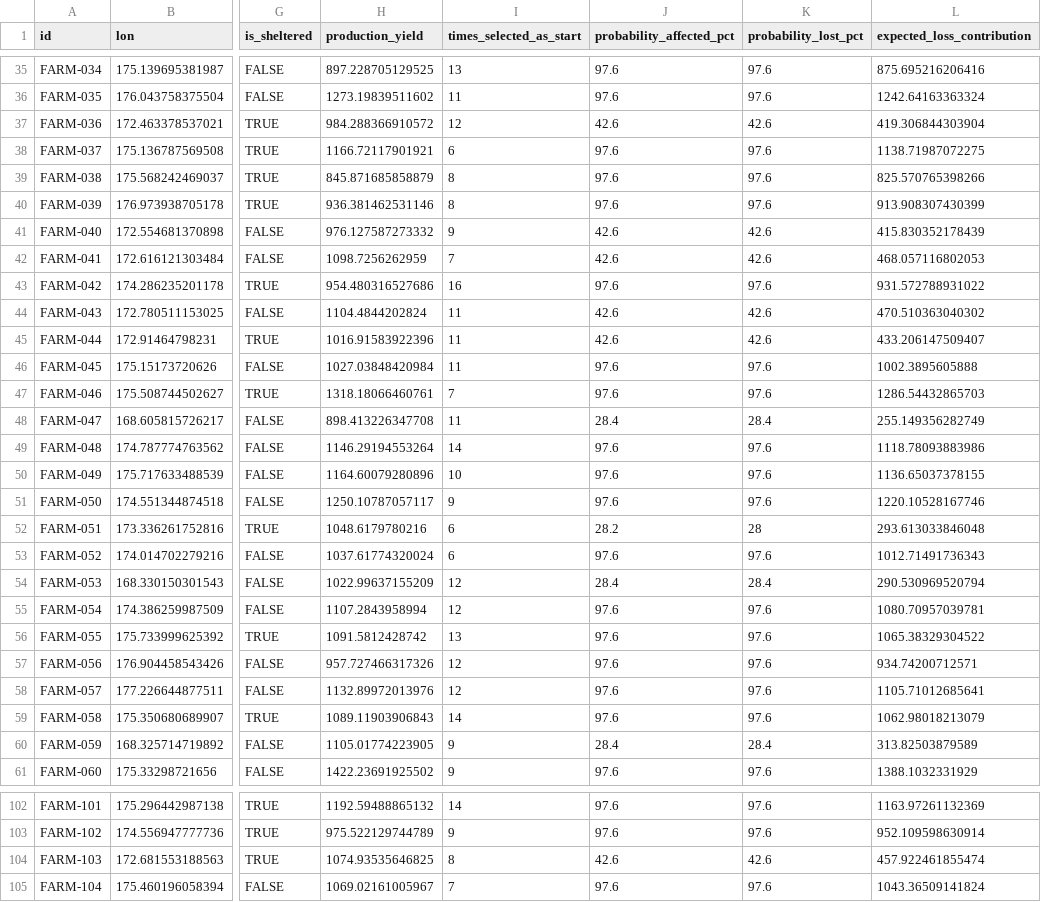
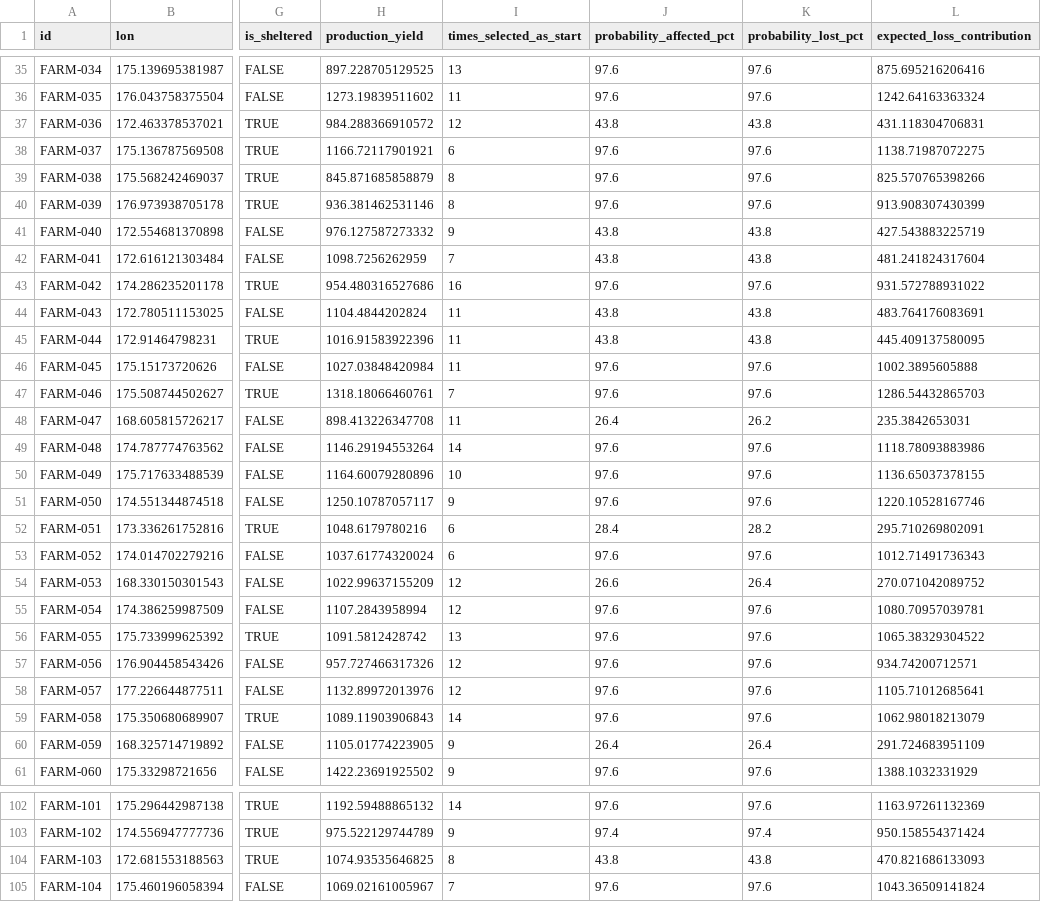
Before and after one commit to fededur/trucks, a CSV file: assets/spatial_cascade_farm_risk.csv, drawn as a sheet; only a part is shown, gaps mark what is left out; the diff covers the shown part only; the diff names each change by its address in the sheet, - before the commit and + after, or states it on an @@ line.

```diff
--- a/assets/spatial_cascade_farm_risk.csv
+++ b/assets/spatial_cascade_farm_risk.csv
-J37 (probability_affected_pct): 42.6
+J37 (probability_affected_pct): 43.8
-K37 (probability_lost_pct): 42.6
+K37 (probability_lost_pct): 43.8
-L37 (expected_loss_contribution): 419.306844303904
+L37 (expected_loss_contribution): 431.118304706831
-J41:J42 (probability_affected_pct): 42.6
+J41:J42 (probability_affected_pct): 43.8
-K41:K42 (probability_lost_pct): 42.6
+K41:K42 (probability_lost_pct): 43.8
-L41 (expected_loss_contribution): 415.830352178439
+L41 (expected_loss_contribution): 427.543883225719
-L42 (expected_loss_contribution): 468.057116802053
+L42 (expected_loss_contribution): 481.241824317604
-J44:J45 (probability_affected_pct): 42.6
+J44:J45 (probability_affected_pct): 43.8
-K44:K45 (probability_lost_pct): 42.6
+K44:K45 (probability_lost_pct): 43.8
-L44 (expected_loss_contribution): 470.510363040302
+L44 (expected_loss_contribution): 483.764176083691
-L45 (expected_loss_contribution): 433.206147509407
+L45 (expected_loss_contribution): 445.409137580095
-J48 (probability_affected_pct): 28.4
+J48 (probability_affected_pct): 26.4
-K48 (probability_lost_pct): 28.4
+K48 (probability_lost_pct): 26.2
-L48 (expected_loss_contribution): 255.149356282749
+L48 (expected_loss_contribution): 235.3842653031
-J52 (probability_affected_pct): 28.2
+J52 (probability_affected_pct): 28.4
-K52 (probability_lost_pct): 28
+K52 (probability_lost_pct): 28.2
-L52 (expected_loss_contribution): 293.613033846048
+L52 (expected_loss_contribution): 295.710269802091
-J54 (probability_affected_pct): 28.4
+J54 (probability_affected_pct): 26.6
-K54 (probability_lost_pct): 28.4
+K54 (probability_lost_pct): 26.4
-L54 (expected_loss_contribution): 290.530969520794
+L54 (expected_loss_contribution): 270.071042089752
-J60 (probability_affected_pct): 28.4
+J60 (probability_affected_pct): 26.4
-K60 (probability_lost_pct): 28.4
+K60 (probability_lost_pct): 26.4
-L60 (expected_loss_contribution): 313.82503879589
+L60 (expected_loss_contribution): 291.724683951109
-J103 (probability_affected_pct): 97.6
+J103 (probability_affected_pct): 97.4
-K103 (probability_lost_pct): 97.6
+K103 (probability_lost_pct): 97.4
-L103 (expected_loss_contribution): 952.109598630914
+L103 (expected_loss_contribution): 950.158554371424
-J104 (probability_affected_pct): 42.6
+J104 (probability_affected_pct): 43.8
-K104 (probability_lost_pct): 42.6
+K104 (probability_lost_pct): 43.8
-L104 (expected_loss_contribution): 457.922461855474
+L104 (expected_loss_contribution): 470.821686133093
```
Also changed, not shown: 79 edited cells elsewhere in this file, assets/spatial_cascade_production_type_summary.csv, assets/spatial_cascade_summary.csv, 13 other files.
